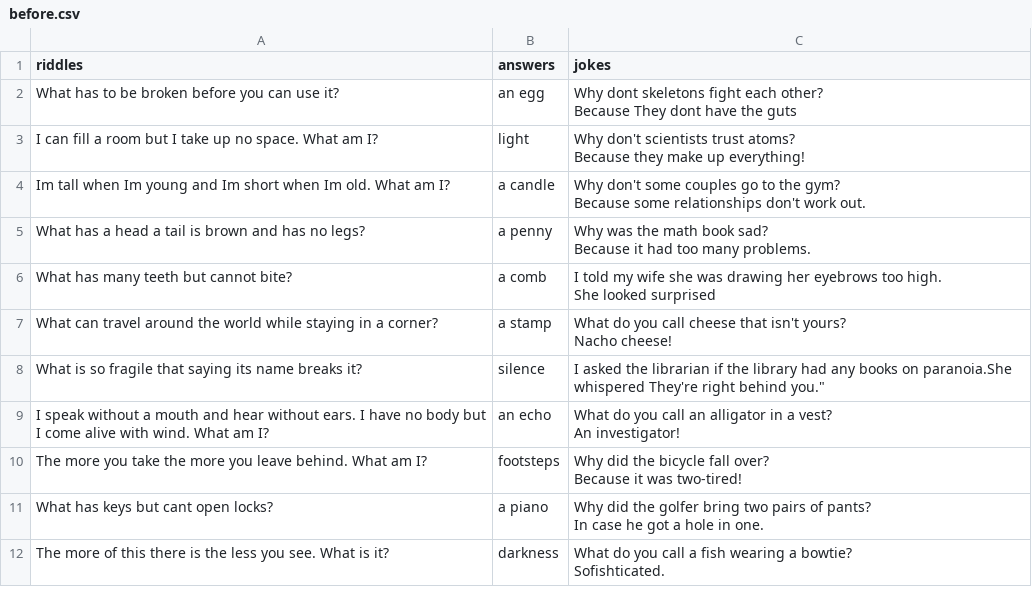
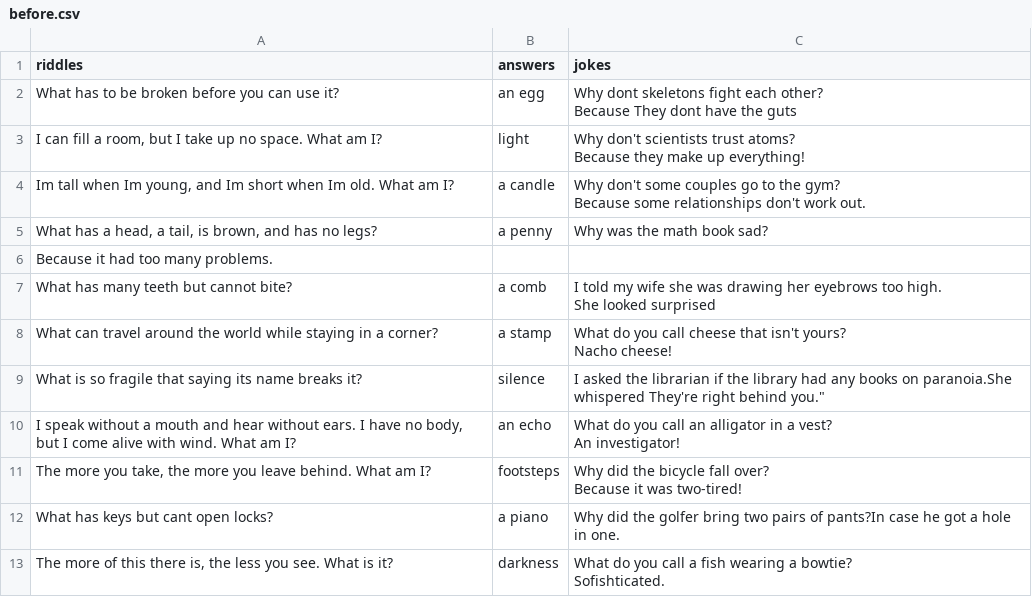
Before and after one commit to adanaamir/Cowsays-moo, a CSV file: before.csv, drawn as a sheet.

```diff
--- a/before.csv
+++ b/before.csv
@@ -3,8 +3,8 @@ What has to be broken before you can use it?,an egg,"Why dont skeletons fight ea
 Because They dont have the guts"
-I can fill a room but I take up no space. What am I?,light,"Why don't scientists trust atoms?
-Because they make up everything!"
-Im tall when Im young and Im short when Im old. What am I?,a candle,"Why don't some couples go to the gym?
-Because some relationships don't work out."
-What has a head a tail is brown and has no legs?,a penny,"Why was the math book sad?
-Because it had too many problems."
+"I can fill a room, but I take up no space. What am I?",light,"Why don't scientists trust atoms?
+Because they make up everything!"
+"Im tall when Im young, and Im short when Im old. What am I?",a candle,"Why don't some couples go to the gym?
+Because some relationships don't work out."
+"What has a head, a tail, is brown, and has no legs?",a penny,Why was the math book sad?
+Because it had too many problems.
 What has many teeth but cannot bite?,a comb,"I told my wife she was drawing her eyebrows too high.
@@ -14,9 +14,8 @@ Nacho cheese!"
 What is so fragile that saying its name breaks it?,silence,"I asked the librarian if the library had any books on paranoia.She whispered "They're right behind you."
-I speak without a mouth and hear without ears. I have no body but I come alive with wind. What am I?,an echo,"What do you call an alligator in a vest?
-An investigator!"
-The more you take the more you leave behind. What am I?,footsteps,"Why did the bicycle fall over?
-Because it was two-tired!"
-What has keys but cant open locks?,a piano,"Why did the golfer bring two pairs of pants?
-In case he got a hole in one."
-The more of this there is the less you see. What is it?,darkness,"What do you call a fish wearing a bowtie?
-Sofishticated."
+"I speak without a mouth and hear without ears. I have no body, but I come alive with wind. What am I?",an echo,"What do you call an alligator in a vest?
+An investigator!"
+"The more you take, the more you leave behind. What am I?",footsteps,"Why did the bicycle fall over?
+Because it was two-tired!"
+What has keys but cant open locks?,a piano,"Why did the golfer bring two pairs of pants?In case he got a hole in one."
+"The more of this there is, the less you see. What is it?",darkness,"What do you call a fish wearing a bowtie?
+Sofishticated."
```
